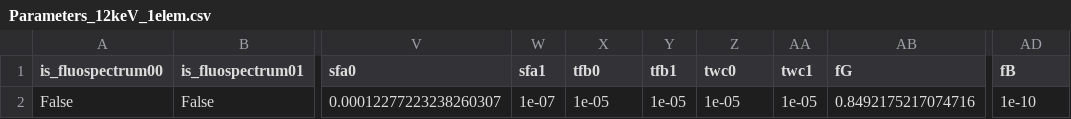
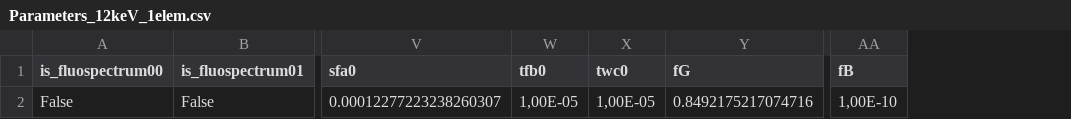
Before and after one commit to ArnaudHemmerle/FluoJupyter, a CSV file: parameters/Parameters_12keV_1elem.csv, drawn as a sheet; only a part is shown, gaps mark what is left out; removed rows and columns are numbered as before the commit, all else as after; the diff names each change by its address in the sheet, - before the commit and + after, or states it on an @@ line.

```diff
--- a/parameters/Parameters_12keV_1elem.csv
+++ b/parameters/Parameters_12keV_1elem.csv
-column W (sfa1), row 2: 1e-07
-column Y (tfb1), row 2: 1e-05
-column AA (twc1), row 2: 1e-05
-W2 (tfb0): 1e-05
+W2 (tfb0): 1,00E-05
-X2 (twc0): 1e-05
+X2 (twc0): 1,00E-05
-AA2 (fB): 1e-10
+AA2 (fB): 1,00E-10
```
Also changed, not shown: DefaultParameters.csv, parameters/Parameters_7keV_4elem.csv, 4 other files.
